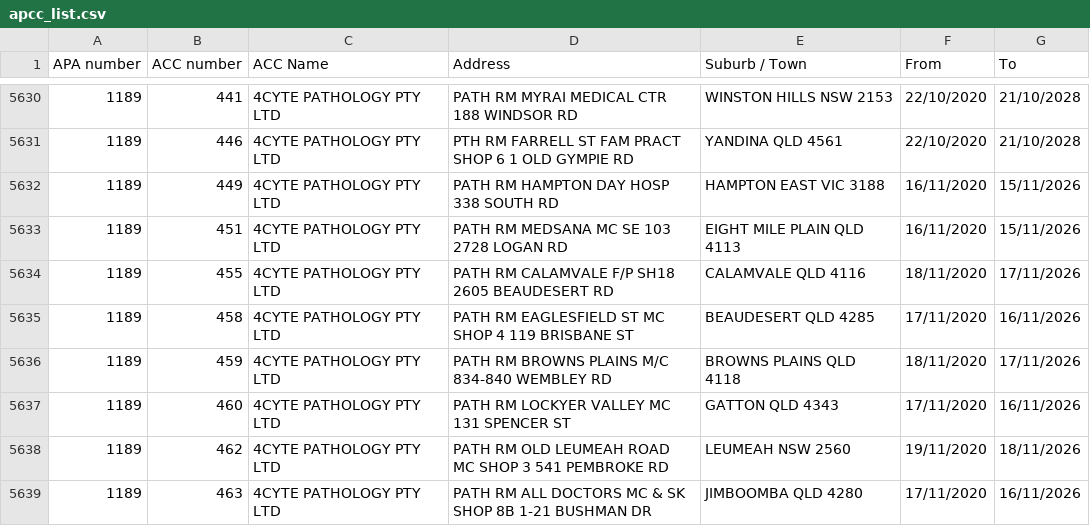
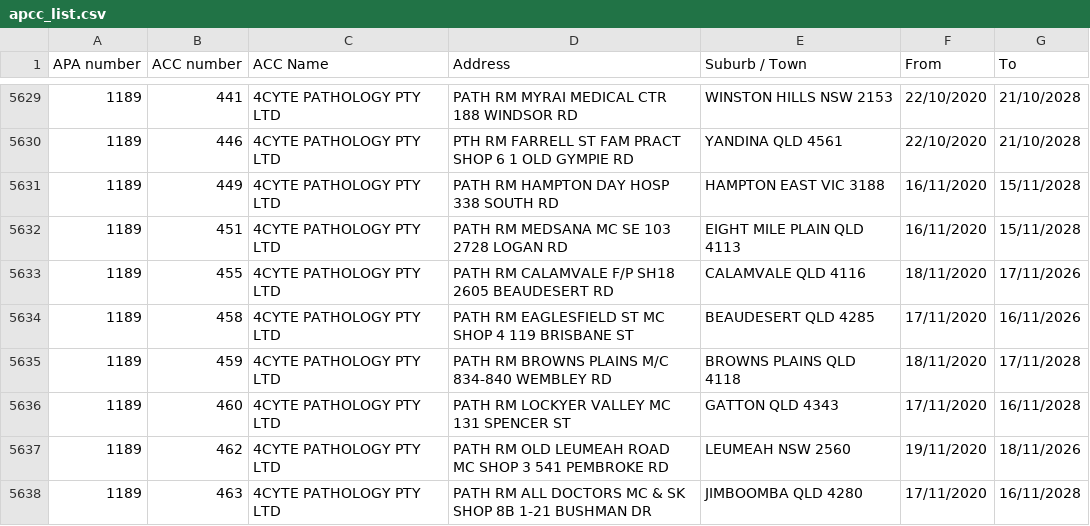
Before and after one commit to nwbort/apcc, a CSV file: apcc_list.csv, drawn as a sheet; only a part is shown, gaps mark what is left out; the diff covers the shown part only.

```diff
--- a/apcc_list.csv
+++ b/apcc_list.csv
@@ -5631,9 +5630,9 @@ APA number,ACC number,ACC Name,Address,Suburb / Town,From,To
 1189,446,4CYTE PATHOLOGY PTY LTD,PTH RM FARRELL ST FAM PRACT SHOP 6 1 OLD GYMPIE RD,YANDINA QLD 4561,22/10/2020,21/10/2028
-1189,449,4CYTE PATHOLOGY PTY LTD,PATH RM HAMPTON DAY HOSP 338 SOUTH RD,HAMPTON EAST VIC 3188,16/11/2020,15/11/2026
-1189,451,4CYTE PATHOLOGY PTY LTD,PATH RM MEDSANA MC SE 103 2728 LOGAN RD,EIGHT MILE PLAIN QLD 4113,16/11/2020,15/11/2026
+1189,449,4CYTE PATHOLOGY PTY LTD,PATH RM HAMPTON DAY HOSP 338 SOUTH RD,HAMPTON EAST VIC 3188,16/11/2020,15/11/2028
+1189,451,4CYTE PATHOLOGY PTY LTD,PATH RM MEDSANA MC SE 103 2728 LOGAN RD,EIGHT MILE PLAIN QLD 4113,16/11/2020,15/11/2028
 1189,455,4CYTE PATHOLOGY PTY LTD,PATH RM CALAMVALE F/P SH18 2605 BEAUDESERT RD,CALAMVALE QLD 4116,18/11/2020,17/11/2026
 1189,458,4CYTE PATHOLOGY PTY LTD,PATH RM EAGLESFIELD ST MC SHOP 4 119 BRISBANE ST,BEAUDESERT QLD 4285,17/11/2020,16/11/2026
-1189,459,4CYTE PATHOLOGY PTY LTD,PATH RM BROWNS PLAINS M/C 834-840 WEMBLEY RD,BROWNS PLAINS QLD 4118,18/11/2020,17/11/2026
-1189,460,4CYTE PATHOLOGY PTY LTD,PATH RM LOCKYER VALLEY MC 131 SPENCER ST,GATTON QLD 4343,17/11/2020,16/11/2026
+1189,459,4CYTE PATHOLOGY PTY LTD,PATH RM BROWNS PLAINS M/C 834-840 WEMBLEY RD,BROWNS PLAINS QLD 4118,18/11/2020,17/11/2028
+1189,460,4CYTE PATHOLOGY PTY LTD,PATH RM LOCKYER VALLEY MC 131 SPENCER ST,GATTON QLD 4343,17/11/2020,16/11/2028
 1189,462,4CYTE PATHOLOGY PTY LTD,PATH RM OLD LEUMEAH ROAD MC SHOP 3 541 PEMBROKE RD,LEUMEAH NSW 2560,19/11/2020,18/11/2026
-1189,463,4CYTE PATHOLOGY PTY LTD,PATH RM ALL DOCTORS MC & SK SHOP 8B 1-21 BUSHMAN DR,JIMBOOMBA QLD 4280,17/11/2020,16/11/2026
+1189,463,4CYTE PATHOLOGY PTY LTD,PATH RM ALL DOCTORS MC & SK SHOP 8B 1-21 BUSHMAN DR,JIMBOOMBA QLD 4280,17/11/2020,16/11/2028
```
Also changed, not shown: 3 added rows, 2 removed rows and 34 edited cells elsewhere in this file.
